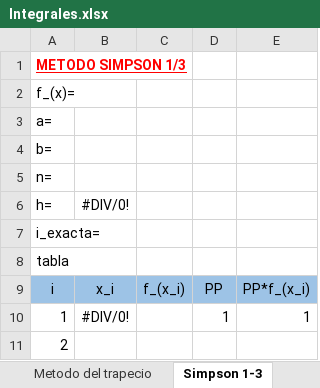
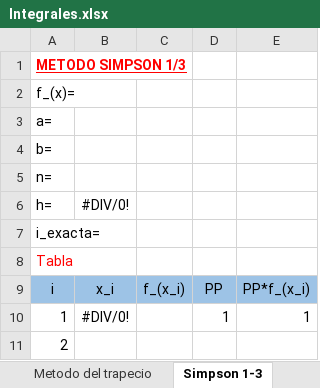
Before and after one commit to joco308/EMI-4TO_Semestre, an Excel workbook: Metodos_Numericos/Plantillas/Integrales.xlsx, sheet Simpson 1-3, drawn as a sheet; values as stored, in another font and other column widths than the file's, no borders; the diff names each change by its address in the sheet, - before the commit and + after, or states it on an @@ line.

```diff
--- a/Metodos_Numericos/Plantillas/Integrales.xlsx (sheet Simpson 1-3)
+++ b/Metodos_Numericos/Plantillas/Integrales.xlsx (sheet Simpson 1-3)
-A8: tabla
+A8: Tabla
-A8 text colour: black
+A8 text colour: #FF0000
```
Also changed, not shown: sheet Simpson 3-8, other sheet tabs, 1 other file.
